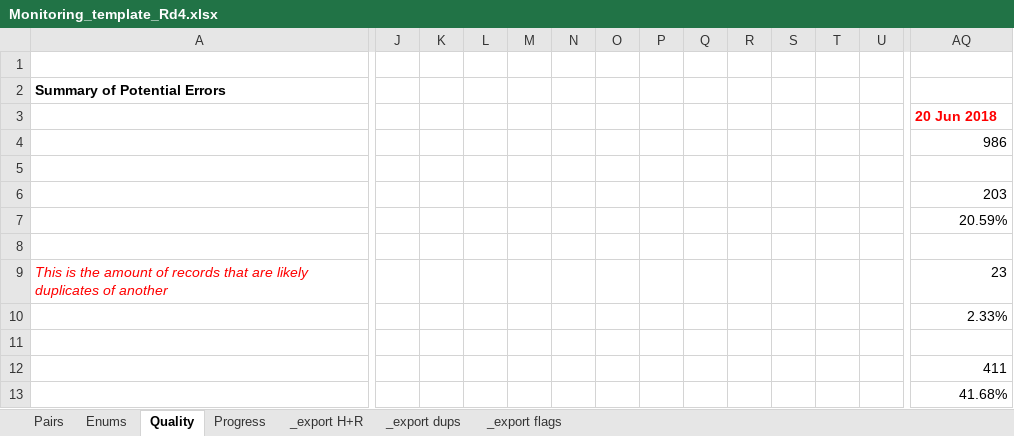
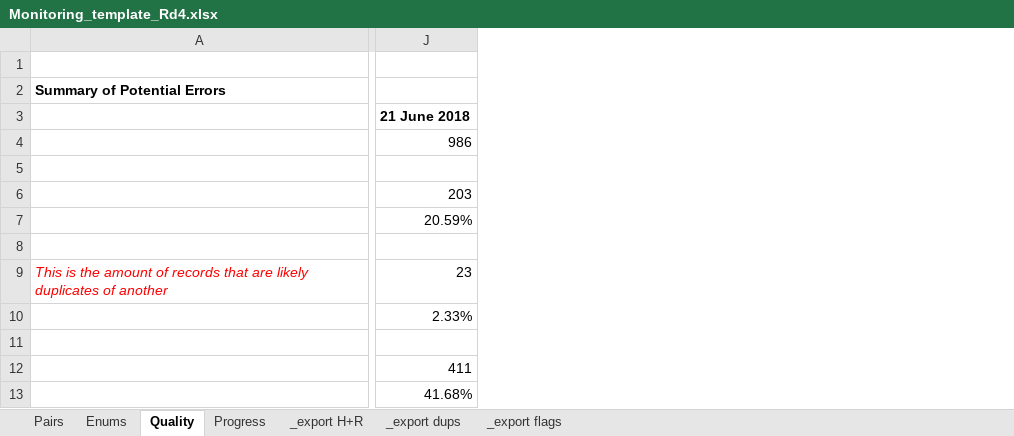
Before and after one commit to wngrahams/SpeakUp-HFCs, an Excel workbook: Monitoring/Round 4 monitoring/Monitoring_template_Rd4.xlsx, sheet Quality, drawn as a sheet; only a part is shown, gaps mark what is left out; values as stored, in another font and other column widths than the file's, no borders; removed rows and columns are numbered as before the commit, all else as after; the diff covers the shown part only; the diff names each change by its address in the sheet, - before the commit and + after, or states it on an @@ line.

```diff
--- a/Monitoring/Round 4 monitoring/Monitoring_template_Rd4.xlsx (sheet Quality)
+++ b/Monitoring/Round 4 monitoring/Monitoring_template_Rd4.xlsx (sheet Quality)
-column J, empty
-column K, empty
-column L, empty
-column M, empty
-column N, empty
-column O, empty
-column P, empty
-column Q, empty
-column R, empty
-column S, empty
-column T, empty
-column U, empty
-J3: 20 Jun 2018
+J3: 21 June 2018
-J3 text colour: #FF0000
+J3 text colour: black
```
Also changed, not shown: 21 removed columns elsewhere in this sheet, sheet _export flags, sheet _export H+R, sheet _export dups, 2 other files.
